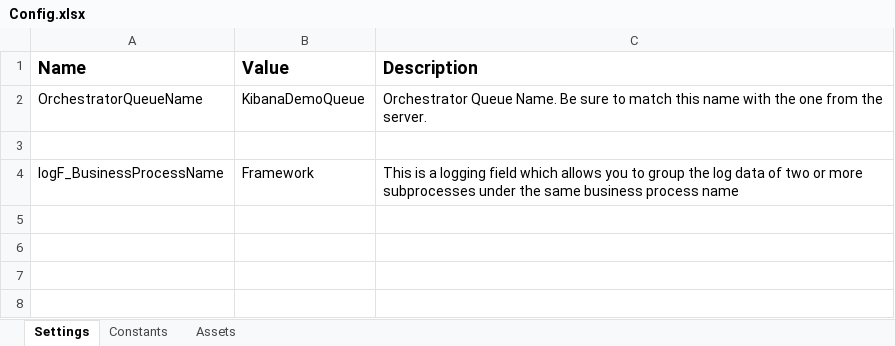
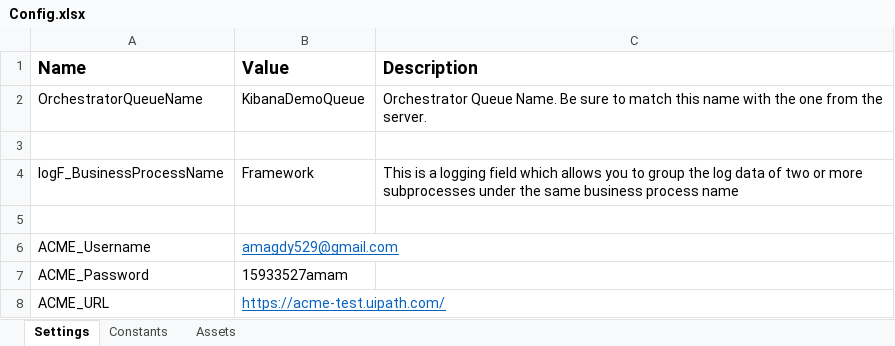
Before and after one commit to amagdy529/UIPath_PlayGround, an Excel workbook: Level3Assingment2/Data/Config.xlsx, sheet Settings, drawn as a sheet; values as stored, in another font and other column widths than the file's, no borders; charts and pictures not drawn; the diff names each change by its address in the sheet, - before the commit and + after, or states it on an @@ line.

```diff
--- a/Level3Assingment2/Data/Config.xlsx (sheet Settings)
+++ b/Level3Assingment2/Data/Config.xlsx (sheet Settings)
+row 5: (empty)
+row 6: ACME_Username | amagdy529@gmail.com
+row 7: ACME_Password | 15933527amam
+row 8: ACME_URL | https://acme-test.uipath.com/
```
Also changed, not shown: charts or pictures, 59 other files.
